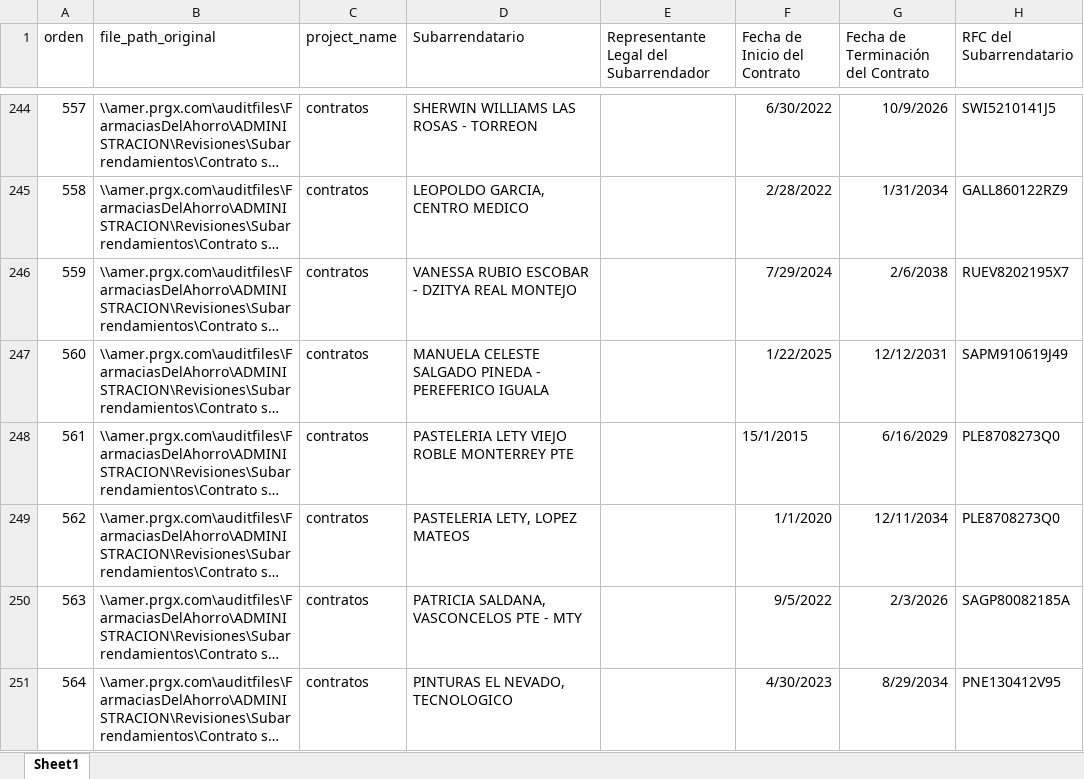
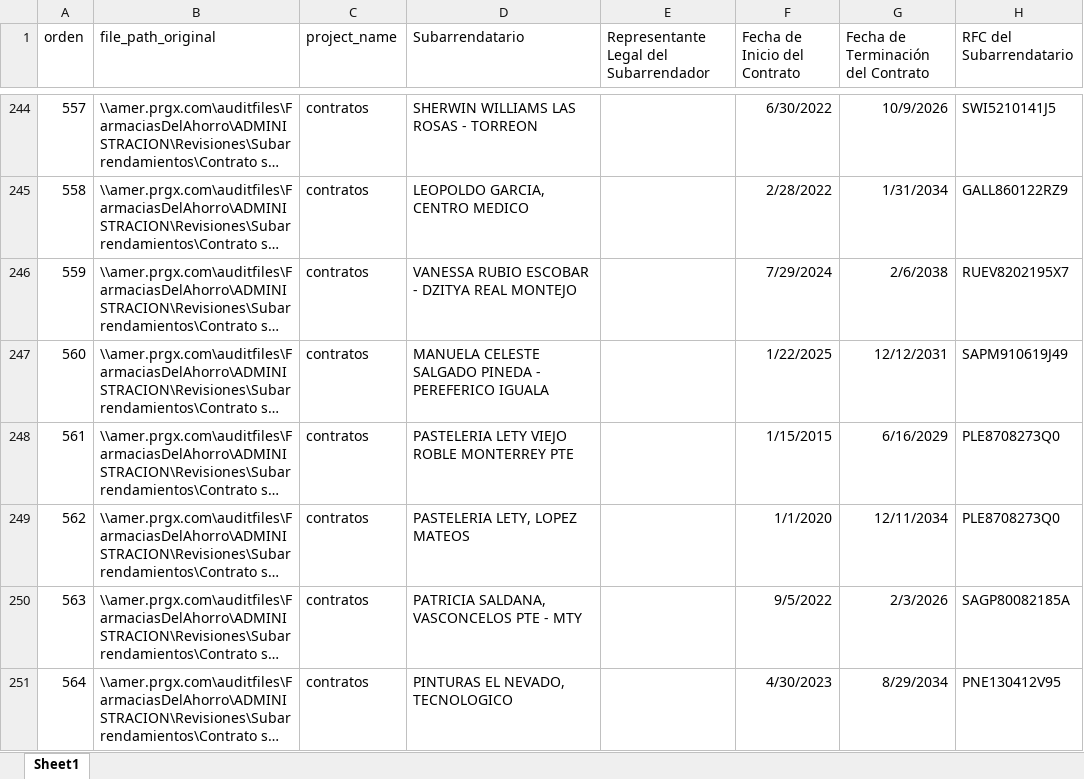
Before and after one commit to oscarpineda-prgx/Automation-Subarrenda, an Excel workbook: data/input/base_contratos.xlsx, sheet Sheet1, drawn as a sheet; only a part is shown, gaps mark what is left out; long unchanged cells end in …; values as stored, in another font and other column widths than the file's, no borders; the diff names each change by its address in the sheet, - before the commit and + after, or states it on an @@ line.

Commit message:
Commit: Fecha_inicio_contrato like fecha_inicio.

```diff
--- a/data/input/base_contratos.xlsx (sheet Sheet1)
+++ b/data/input/base_contratos.xlsx (sheet Sheet1)
-F248 (Fecha de Inicio del Contrato): 15/1/2015
+F248 (Fecha de Inicio del Contrato): 1/15/2015
```
Also changed, not shown: 3 other files.
